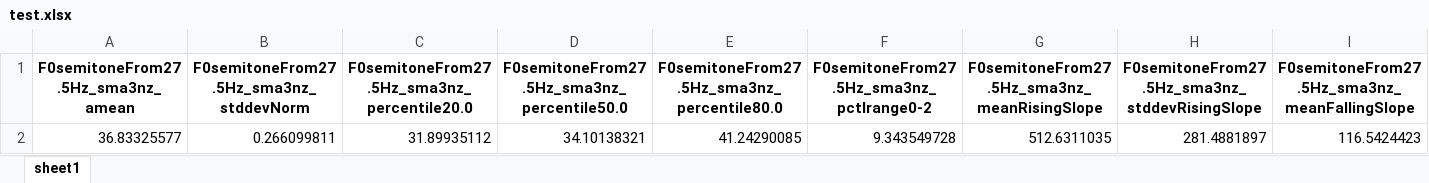
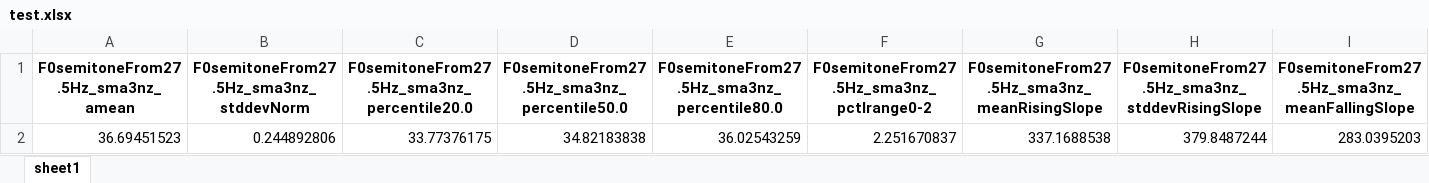
Before and after one commit to dsethia1/pye, an Excel workbook: test.xlsx, sheet sheet1, drawn as a sheet; only a part is shown; values as stored, in another font and other column widths than the file's, no borders; removed rows and columns are numbered as before the commit, all else as after; rows hold the shown columns only; the diff names each change by its address in the sheet, - before the commit and + after, or states it on an @@ line.

```diff
--- a/test.xlsx (sheet sheet1)
+++ b/test.xlsx (sheet sheet1)
-row 2: 36.83325577 | 0.266099811 | 31.89935112 | 34.10138321 | 41.24290085 | 9.343549728 | 512.6311035 | 281.4881897 | 116.5424423
+row 2: 36.69451523 | 0.244892806 | 33.77376175 | 34.82183838 | 36.02543259 | 2.251670837 | 337.1688538 | 379.8487244 | 283.0395203
```
Also changed, not shown: 22 other files.
